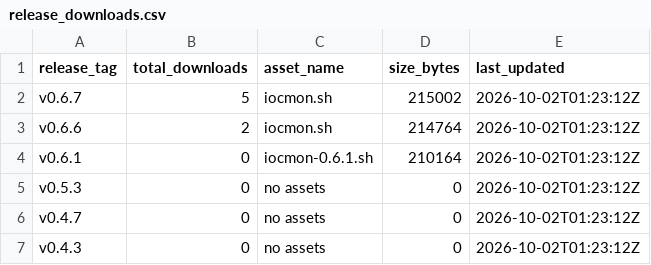
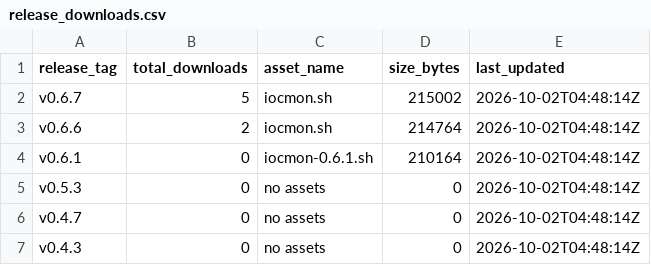
Before and after one commit to ViktorJp/IOCMON, a CSV file: metrics/release_downloads.csv, drawn as a sheet.

```diff
--- a/metrics/release_downloads.csv
+++ b/metrics/release_downloads.csv
@@ -1,7 +1,7 @@
 release_tag,total_downloads,asset_name,size_bytes,last_updated
-v0.6.7,5,iocmon.sh,215002,2026-10-02T01:23:12Z
-v0.6.6,2,iocmon.sh,214764,2026-10-02T01:23:12Z
-v0.6.1,0,iocmon-0.6.1.sh,210164,2026-10-02T01:23:12Z
-v0.5.3,0,no assets,0,2026-10-02T01:23:12Z
-v0.4.7,0,no assets,0,2026-10-02T01:23:12Z
-v0.4.3,0,no assets,0,2026-10-02T01:23:12Z
+v0.6.7,5,iocmon.sh,215002,2026-10-02T04:48:14Z
+v0.6.6,2,iocmon.sh,214764,2026-10-02T04:48:14Z
+v0.6.1,0,iocmon-0.6.1.sh,210164,2026-10-02T04:48:14Z
+v0.5.3,0,no assets,0,2026-10-02T04:48:14Z
+v0.4.7,0,no assets,0,2026-10-02T04:48:14Z
+v0.4.3,0,no assets,0,2026-10-02T04:48:14Z
```
